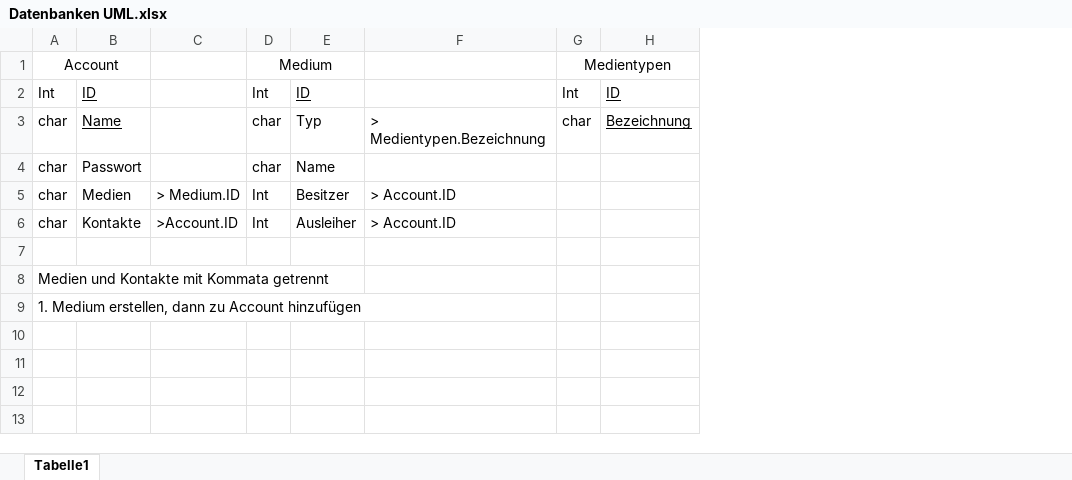
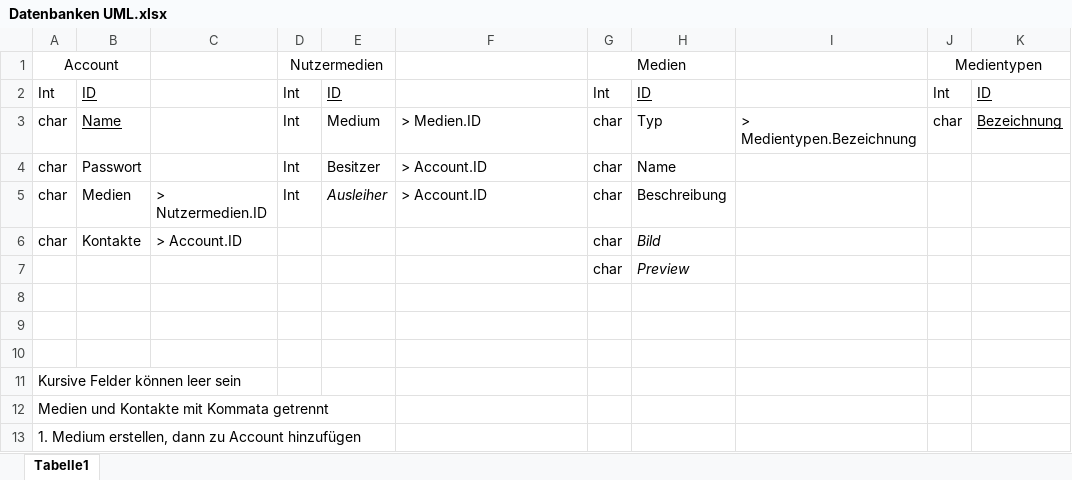
Before and after one commit to SoulOfNoob/MyMedia, an Excel workbook: Datenbanken UML.xlsx, sheet Tabelle1, drawn as a sheet; values as stored, in another font and other column widths than the file's, no borders; removed rows and columns are numbered as before the commit, all else as after; the diff names each change by its address in the sheet, - before the commit and + after, or states it on an @@ line.

Commit message:
DB UML Update

```diff
--- a/Datenbanken UML.xlsx (sheet Tabelle1)
+++ b/Datenbanken UML.xlsx (sheet Tabelle1)
-column C, rows 5-6: > Medium.ID | >Account.ID
+column C, row 5: > Nutzermedien.ID
+column G, rows 1-5: Medien | Int | char | char | char; row 7: char
+column H, rows 2-5: ID | Typ | Name | Beschreibung; row 7: Preview
+column I, row 3: > Medientypen.Bezeichnung
-D1: Medium
+D1: Nutzermedien
-D3: char
+D3: Int
-E3: Typ
+E3: Medium
-F3: > Medientypen.Bezeichnung
+F3: > Medien.ID
-row 4: char | Passwort |  | char | Name
-B4: Medien
+B4: Passwort
-B5: Kontakte
+B5: Medien
-E5 italic: off
+E5 italic: on
+row 6: char | Kontakte | > Account.ID |  |  |  | char | Bild
-row 7: (empty)
+row 7:  |  |  |  |  |  | char | Preview
+row 8: (empty)
+row 9: (empty)
+row 10: (empty)
+row 11: Kursive Felder können leer sein
```
